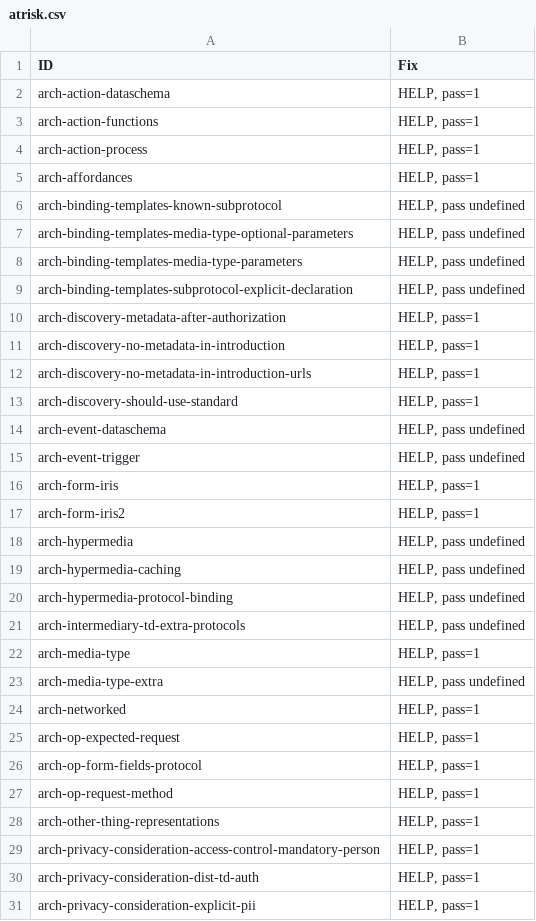
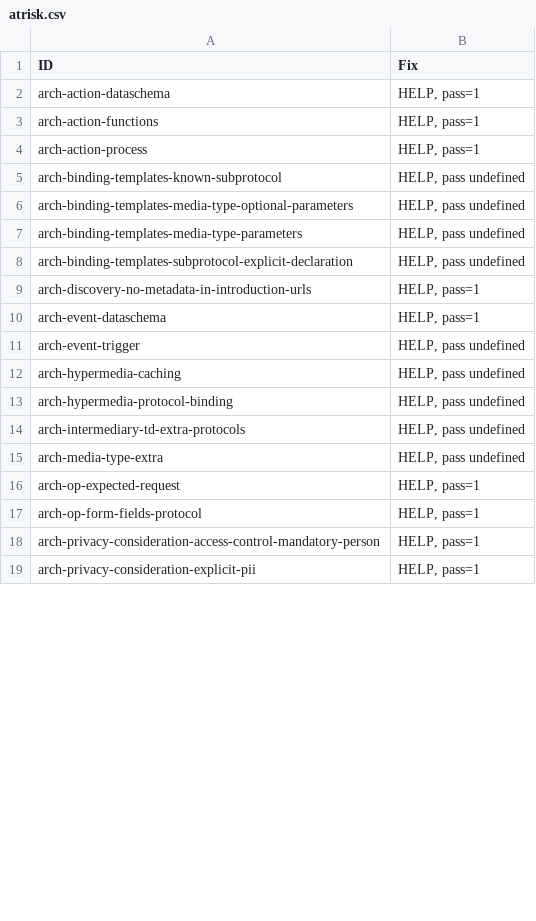
Before and after one commit to w3c/wot-architecture, a CSV file: testing/atrisk.csv, drawn as a sheet; only a part is shown; the diff covers the shown part only.

```diff
--- a/testing/atrisk.csv
+++ b/testing/atrisk.csv
@@ -4,3 +4,2 @@
 "arch-action-process","HELP, pass=1"
-"arch-affordances","HELP, pass=1"
 "arch-binding-templates-known-subprotocol","HELP, pass undefined"
@@ -9,11 +8,5 @@
 "arch-binding-templates-subprotocol-explicit-declaration","HELP, pass undefined"
-"arch-discovery-metadata-after-authorization","HELP, pass=1"
-"arch-discovery-no-metadata-in-introduction","HELP, pass=1"
 "arch-discovery-no-metadata-in-introduction-urls","HELP, pass=1"
-"arch-discovery-should-use-standard","HELP, pass=1"
-"arch-event-dataschema","HELP, pass undefined"
+"arch-event-dataschema","HELP, pass=1"
 "arch-event-trigger","HELP, pass undefined"
-"arch-form-iris","HELP, pass=1"
-"arch-form-iris2","HELP, pass=1"
-"arch-hypermedia","HELP, pass undefined"
 "arch-hypermedia-caching","HELP, pass undefined"
@@ -21,11 +14,6 @@
 "arch-intermediary-td-extra-protocols","HELP, pass undefined"
-"arch-media-type","HELP, pass=1"
 "arch-media-type-extra","HELP, pass undefined"
-"arch-networked","HELP, pass=1"
 "arch-op-expected-request","HELP, pass=1"
 "arch-op-form-fields-protocol","HELP, pass=1"
-"arch-op-request-method","HELP, pass=1"
-"arch-other-thing-representations","HELP, pass=1"
 "arch-privacy-consideration-access-control-mandatory-person","HELP, pass=1"
-"arch-privacy-consideration-dist-td-auth","HELP, pass=1"
 "arch-privacy-consideration-explicit-pii","HELP, pass=1"
```
Also changed, not shown: 4 removed rows and 2 edited cells elsewhere in this file, 7 other files.
